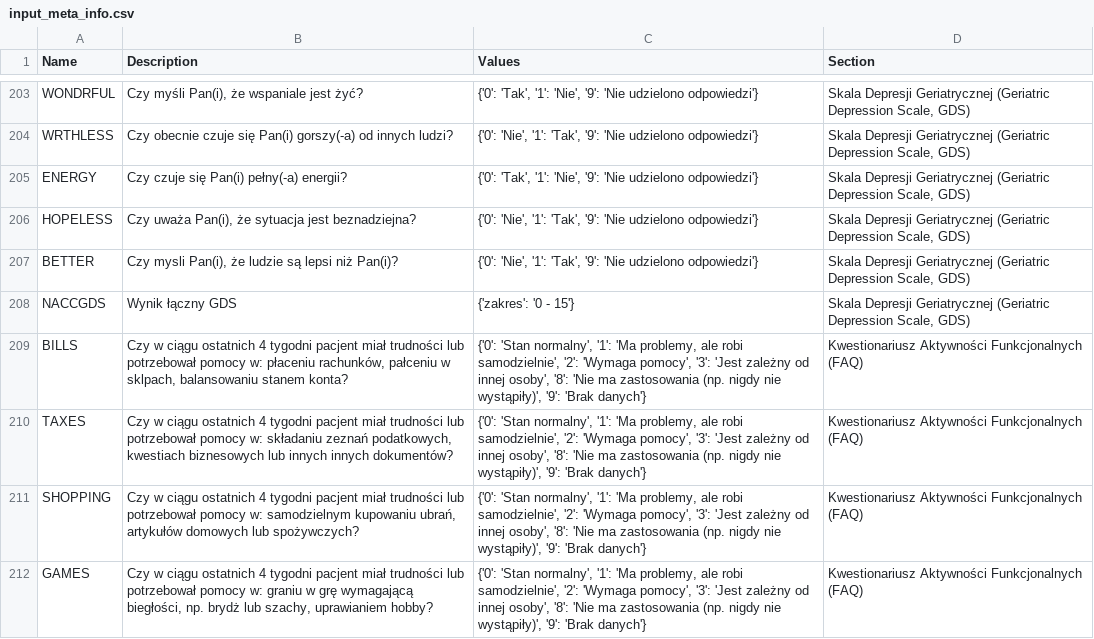
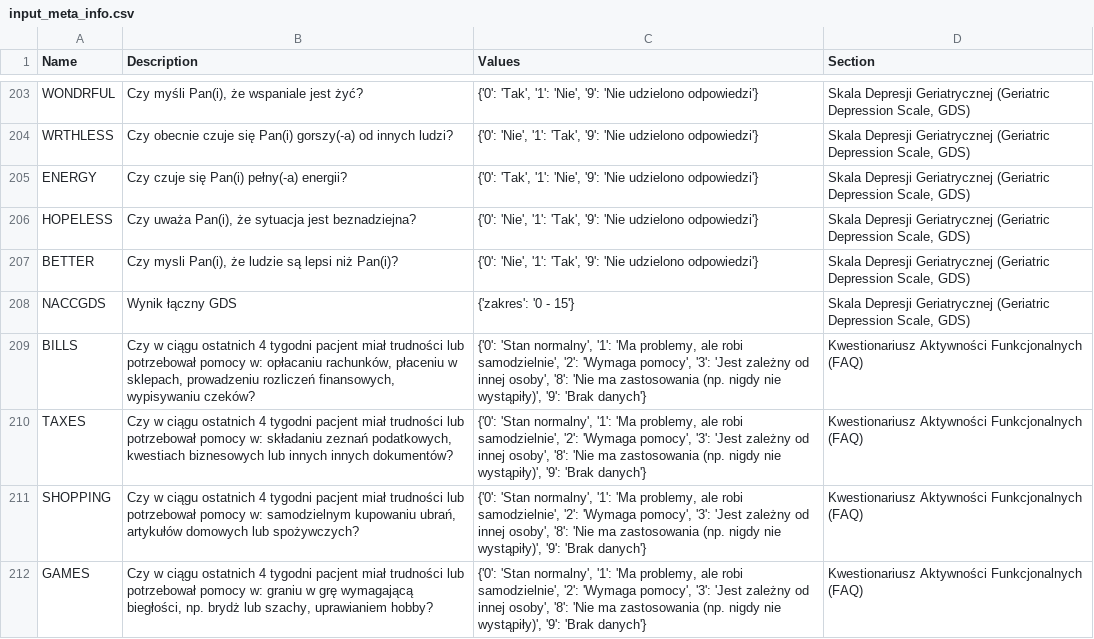
Before and after one commit to gitspartanska/nmed2024_pl, a CSV file: data/input_meta_info.csv, drawn as a sheet; only a part is shown, gaps mark what is left out.

Commit message:
Update input_meta_info.csv

```diff
--- a/data/input_meta_info.csv
+++ b/data/input_meta_info.csv
@@ -208,3 +208,3 @@ BETTER,"Czy mysli Pan(i), że ludzie są lepsi niż Pan(i)?","{'0': 'Nie', '1':
 NACCGDS,Wynik łączny GDS,{'zakres': '0 - 15'},"Skala Depresji Geriatrycznej (Geriatric Depression Scale, GDS)"
-BILLS,"Czy w ciągu ostatnich 4 tygodni pacjent miał trudności lub potrzebował pomocy w: płaceniu rachunków, pałceniu w sklpach, balansowaniu stanem konta?","{'0': 'Stan normalny', '1': 'Ma problemy, ale robi samodzielnie', '2': 'Wymaga pomocy', '3': 'Jest zależny od innej osoby', '8': 'Nie ma zastosowania (np. nigdy nie wystąpiły)', '9': 'Brak danych'}",Kwestionariusz Aktywności Funkcjonalnych (FAQ)
+BILLS,"Czy w ciągu ostatnich 4 tygodni pacjent miał trudności lub potrzebował pomocy w: opłacaniu rachunków, płaceniu w sklepach, prowadzeniu rozliczeń finansowych, wypisywaniu czeków?","{'0': 'Stan normalny', '1': 'Ma problemy, ale robi samodzielnie', '2': 'Wymaga pomocy', '3': 'Jest zależny od innej osoby', '8': 'Nie ma zastosowania (np. nigdy nie wystąpiły)', '9': 'Brak danych'}",Kwestionariusz Aktywności Funkcjonalnych (FAQ)
 TAXES,"Czy w ciągu ostatnich 4 tygodni pacjent miał trudności lub potrzebował pomocy w: składaniu zeznań podatkowych, kwestiach biznesowych lub innych innych dokumentów?","{'0': 'Stan normalny', '1': 'Ma problemy, ale robi samodzielnie', '2': 'Wymaga pomocy', '3': 'Jest zależny od innej osoby', '8': 'Nie ma zastosowania (np. nigdy nie wystąpiły)', '9': 'Brak danych'}",Kwestionariusz Aktywności Funkcjonalnych (FAQ)
```
